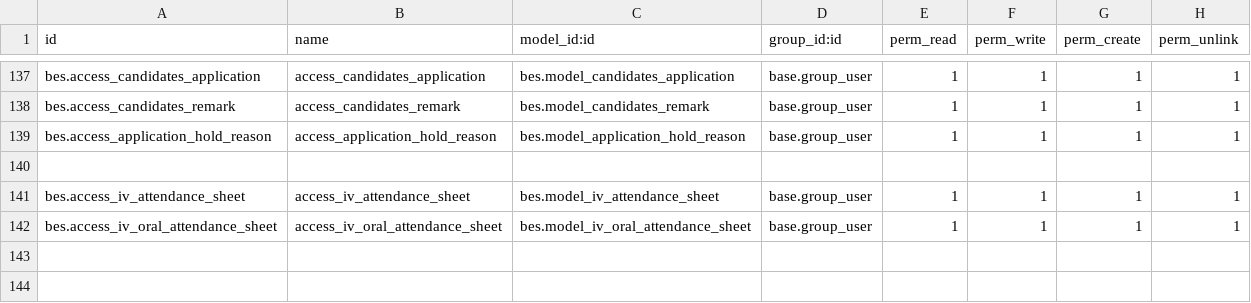
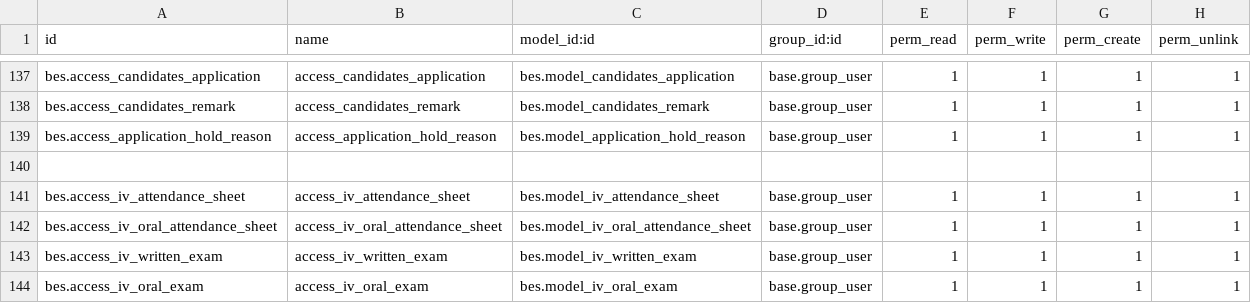
Before and after one commit to saif-esehat/bes, a CSV file: security/ir.model.access.csv, drawn as a sheet; only a part is shown, gaps mark what is left out.

Commit message:
iv exams

```diff
--- a/security/ir.model.access.csv
+++ b/security/ir.model.access.csv
@@ -142 +142,3 @@ bes.access_iv_attendance_sheet,access_iv_attendance_sheet,bes.model_iv_attendanc
 bes.access_iv_oral_attendance_sheet,access_iv_oral_attendance_sheet,bes.model_iv_oral_attendance_sheet,base.group_user,1,1,1,1
+bes.access_iv_written_exam,access_iv_written_exam,bes.model_iv_written_exam,base.group_user,1,1,1,1
+bes.access_iv_oral_exam,access_iv_oral_exam,bes.model_iv_oral_exam,base.group_user,1,1,1,1
```
Also changed, not shown: 6 other files.
